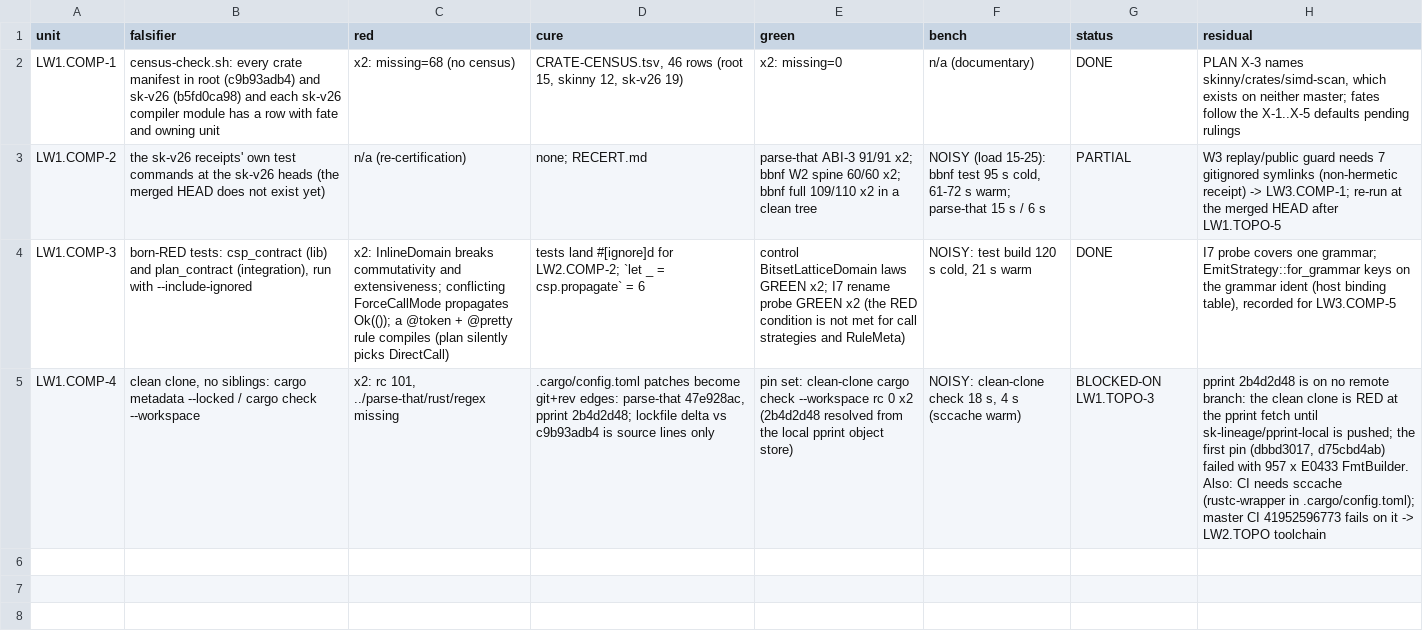
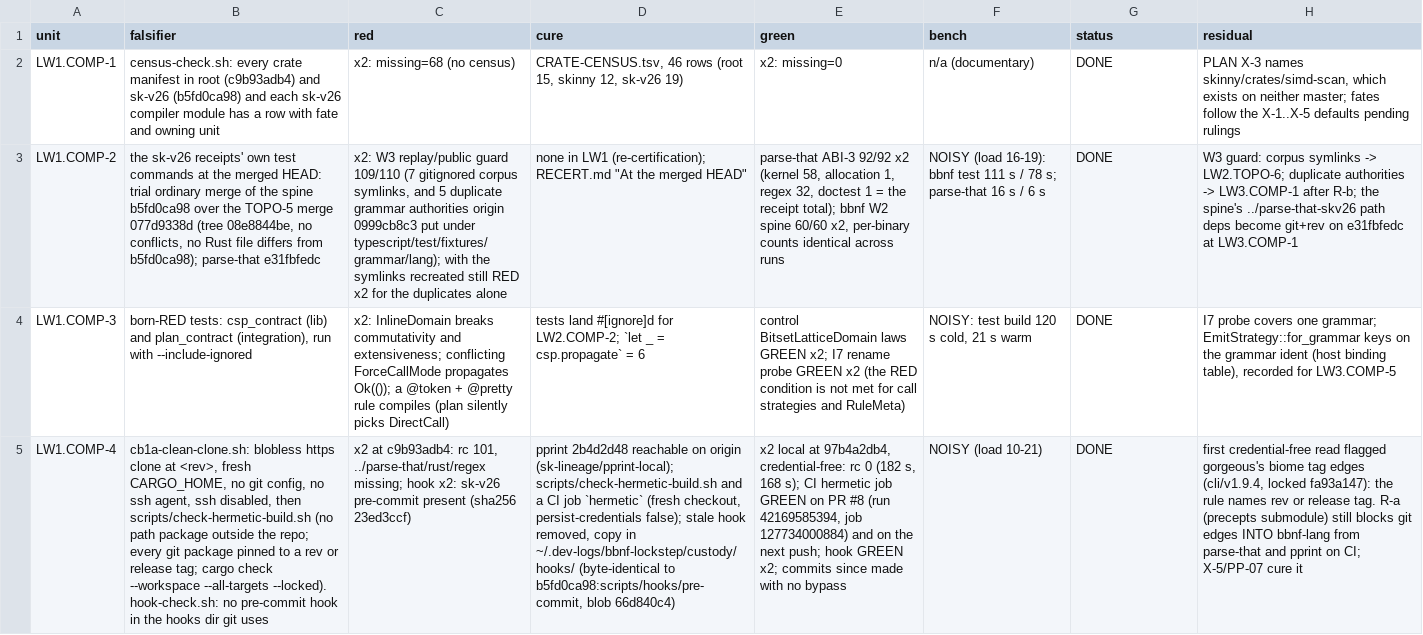
Before and after one commit to mkbabb/bbnf-lang, a TSV file: restart/skinny/tranches/sk-v27/evidence/LW1.COMP/STATUS.tsv, drawn as a sheet; the diff names each change by its address in the sheet, - before the commit and + after, or states it on an @@ line.

Commit message:
docs(sk-v27 LW1.COMP-2, COMP-4): lane COMP closed — COMP-2 re-proved at the merged HEAD (trial merge of the spine over 077d9338d, tree 08e8844be): ABI-3 92/92 x2 with the doctest, W2 spine 60/60 x2; W3 guard RED x2 for the corpus symlinks and for 5 duplicate grammar authorities the merge brings in (origin 0999cb8c3), routed to LW2.TOPO-6 and LW3.COMP-1 after R-b. COMP-4 GREEN: credential-free clean clone RED x2 at c9b93adb4 -> GREEN x2 at 97b4a2db4, CI hermetic job GREEN; the stale hook removed, copy in custody

```diff
--- a/restart/skinny/tranches/sk-v27/evidence/LW1.COMP/STATUS.tsv
+++ b/restart/skinny/tranches/sk-v27/evidence/LW1.COMP/STATUS.tsv
-B3 (falsifier): …at the sk-v26 heads (the merged HEAD does not exist yet)
+B3 (falsifier): …at the merged HEAD: trial ordinary merge of the spine b5fd0ca98 over the TOPO-5 merge 077d9338d (tree 08e8844be, no conflicts, no Rust file differs from b5fd0ca98); parse-that e31fbfedc
-C3 (red): n/a (re-certification)
+C3 (red): x2: W3 replay/public guard 109/110 (7 gitignored corpus symlinks, and 5 duplicate grammar authorities origin 0999cb8c3 put under typescript/test/fixtures/grammar/lang); with the symlinks recreated still RED x2 for the duplicates alone
-D3 (cure): none; RECERT.md
+D3 (cure): none in LW1 (re-certification); RECERT.md "At the merged HEAD"
-E3 (green): parse-that ABI-3 91/91 x2; bbnf W2 spine 60/60 x2; bbnf full 109/110 x2 in a clean tree
+E3 (green): parse-that ABI-3 92/92 x2 (kernel 58, allocation 1, regex 32, doctest 1 = the receipt total); bbnf W2 spine 60/60 x2, per-binary counts identical across runs
-F3 (bench): NOISY (load 15-25): bbnf test 95 s cold, 61-72 s warm; parse-that 15 s /…
+F3 (bench): NOISY (load 16-19): bbnf test 111 s / 78 s; parse-that 16 s /…
-G3 (status): PARTIAL
+G3 (status): DONE
-H3 (residual): W3 replay/public guard needs 7 gitignored symlinks (non-hermetic receipt) -> LW3.COMP-1; re-run at the merged HEAD after LW1.TOPO-5
+H3 (residual): W3 guard: corpus symlinks -> LW2.TOPO-6; duplicate authorities -> LW3.COMP-1 after R-b; the spine's ../parse-that-skv26 path deps become git+rev on e31fbfedc at LW3.COMP-1
-B5 (falsifier): clean clone, no siblings: cargo metadata --locked / cargo check --workspace
+B5 (falsifier): cb1a-clean-clone.sh: blobless https clone at <rev>, fresh CARGO_HOME, no git config, no ssh agent, ssh disabled, then scripts/check-hermetic-build.sh (no path package outside the repo; every git package pinned to a rev or release tag; cargo check --workspace --all-targets --locked). hook-check.sh: no pre-commit hook in the hooks dir git uses
-C5 (red): x2: rc 101, ../parse-that/rust/regex missing
+C5 (red): x2 at c9b93adb4: rc 101, ../parse-that/rust/regex missing; hook x2: sk-v26 pre-commit present (sha256 23ed3ccf)
-D5 (cure): .cargo/config.toml patches become git+rev edges: parse-that 47e928ac, pprint 2b4d2d48; lockfile delta vs c9b93adb4 is source lines only
+D5 (cure): pprint 2b4d2d48 reachable on origin (sk-lineage/pprint-local); scripts/check-hermetic-build.sh and a CI job `hermetic` (fresh checkout, persist-credentials false); stale hook removed, copy in ~/.dev-logs/bbnf-lockstep/custody/hooks/ (byte-identical to b5fd0ca98:scripts/hooks/pre-commit, blob 66d840c4)
-E5 (green): pin set: clean-clone cargo check --workspace rc 0 x2 (2b4d2d48 resolved from the local pprint object store)
+E5 (green): x2 local at 97b4a2db4, credential-free: rc 0 (182 s, 168 s); CI hermetic job GREEN on PR #8 (run 42169585394, job 127734000884) and on the next push; hook GREEN x2; commits since made with no bypass
-F5 (bench): NOISY: clean-clone check 18 s, 4 s (sccache warm)
+F5 (bench): NOISY (load 10-21)
-G5 (status): BLOCKED-ON LW1.TOPO-3
+G5 (status): DONE
-H5 (residual): pprint 2b4d2d48 is on no remote branch: the clean clone is RED at the pprint fetch until sk-lineage/pprint-local is pushed; the first pin (dbbd3017, d75cbd4ab) failed with 957 x E0433 FmtBuilder. Also: CI needs sccache (rustc-wrapper in .cargo/config.toml); master CI 41952596773 fails on it -> LW2.TOPO toolchain
+H5 (residual): first credential-free read flagged gorgeous's biome tag edges (cli/v1.9.4, locked fa93a147): the rule names rev or release tag. R-a (precepts submodule) still blocks git edges INTO bbnf-lang from parse-that and pprint on CI; X-5/PP-07 cure it
```
Also changed, not shown: 2 other files.
